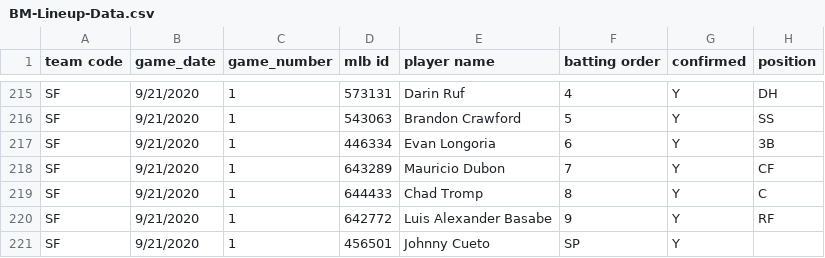
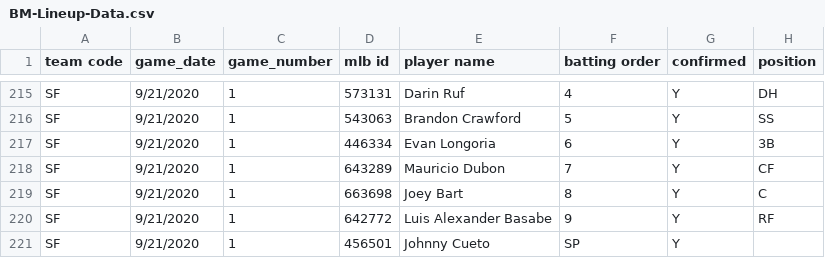
Before and after one commit to justinmof/MLBSheets-CSV-Files, a CSV file: BM-Lineup-Data.csv, drawn as a sheet; only a part is shown, gaps mark what is left out.

```diff
--- a/BM-Lineup-Data.csv
+++ b/BM-Lineup-Data.csv
@@ -218,3 +218,3 @@ SF,9/21/2020,1,446334,Evan Longoria,6,Y,3B
 SF,9/21/2020,1,643289,Mauricio Dubon,7,Y,CF
-SF,9/21/2020,1,644433,Chad Tromp,8,Y,C
+SF,9/21/2020,1,663698,Joey Bart,8,Y,C
 SF,9/21/2020,1,642772,Luis Alexander Basabe,9,Y,RF
```
Also changed, not shown: BM-Lineup-Data1.csv.
